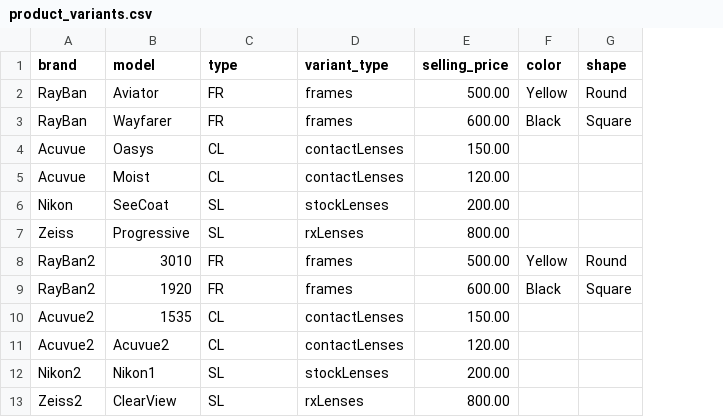
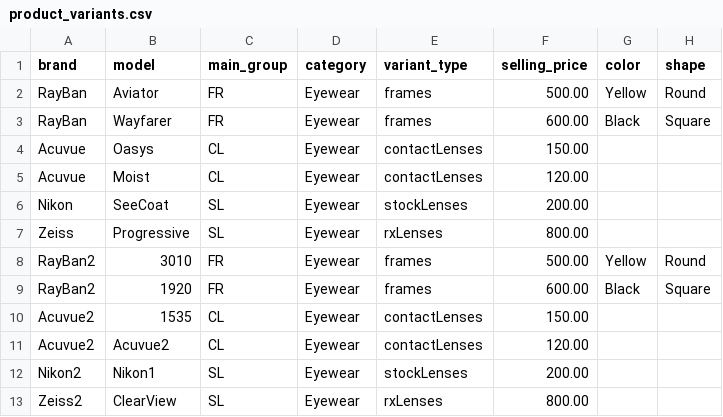
Before and after one commit to Elhussin/optics_tenant, a CSV file: osmBack/data/csv/product_variants.csv, drawn as a sheet; only a part is shown; the diff names each change by its address in the sheet, - before the commit and + after, or states it on an @@ line.

```diff
--- a/osmBack/data/csv/product_variants.csv
+++ b/osmBack/data/csv/product_variants.csv
+column D (category), rows 2-13: all Eyewear
-C1: type
+C1: main_group
```
Also changed, not shown: osmBack/data/csv/SubscriptionPlan.csv, osmBack/data/csv/product.csv, 19 other files.
